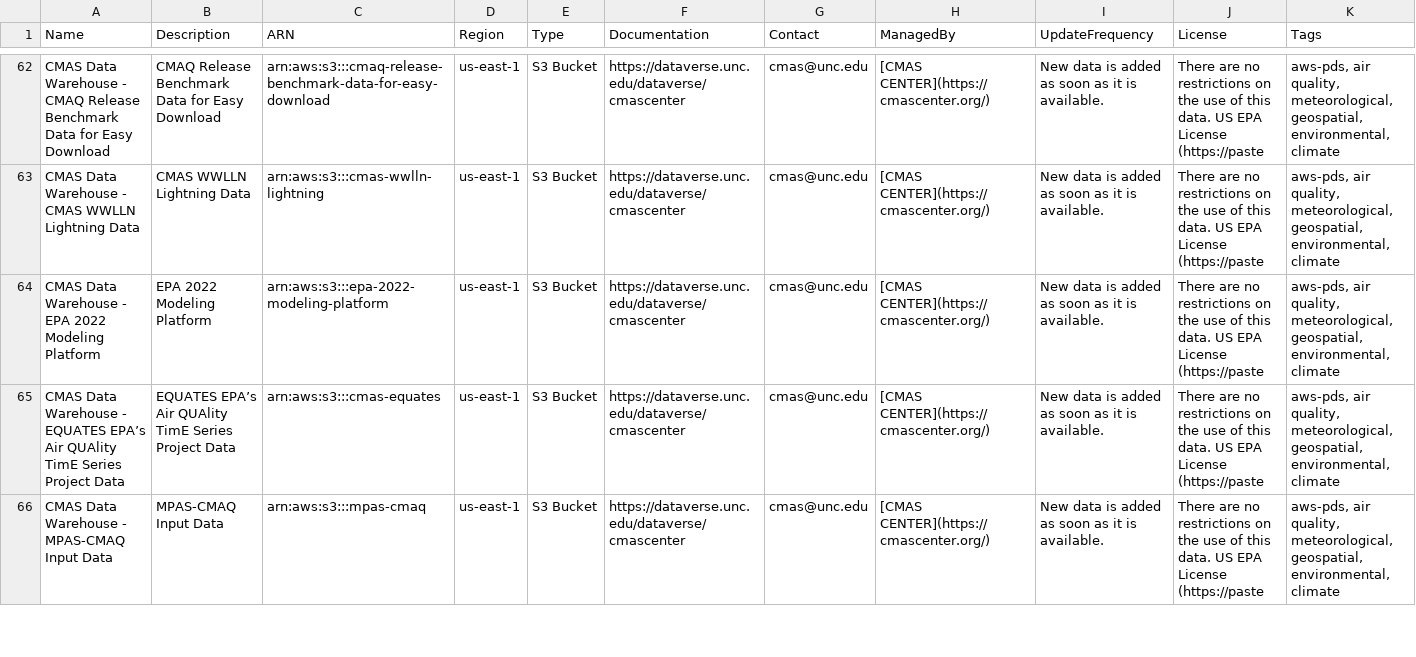
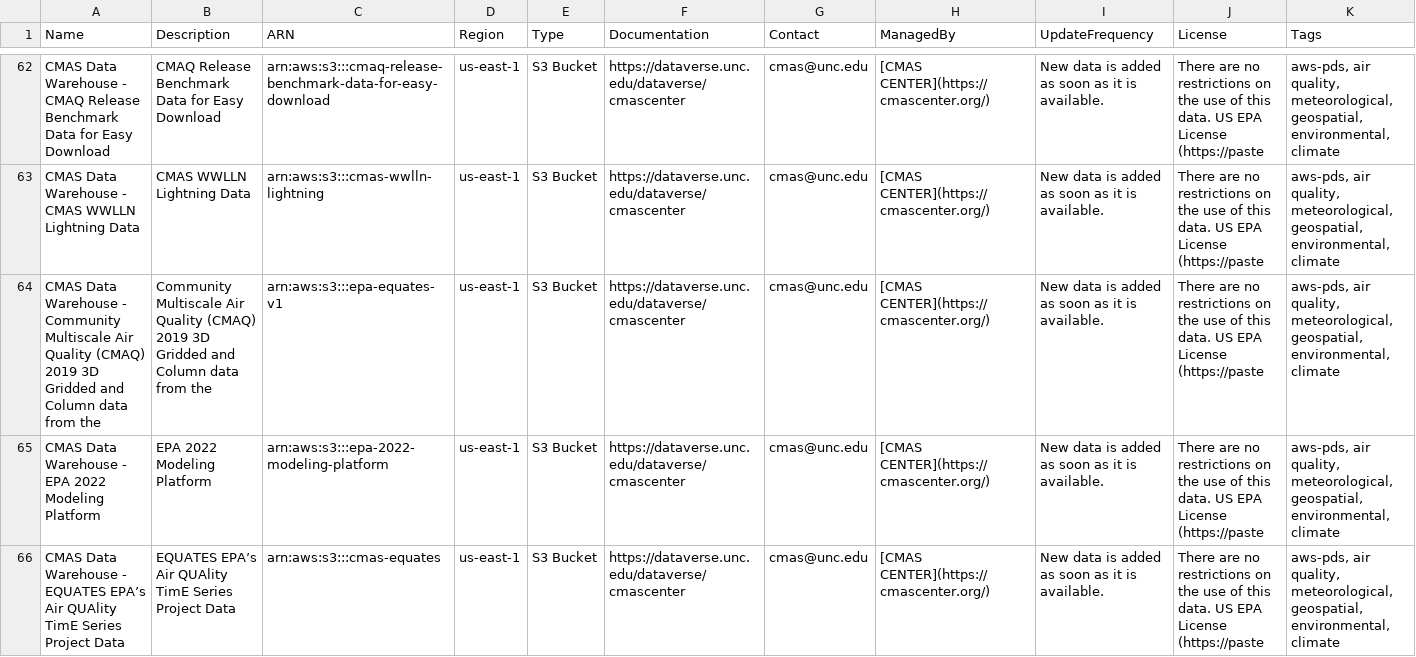
Before and after one commit to opengeos/geospatial-data-catalogs, a TSV file: aws_geo_datasets.tsv, drawn as a sheet; only a part is shown, gaps mark what is left out; the shorter side is filled out with more unchanged rows; rows hold the shown columns only; the diff names each change by its address in the sheet, - before the commit and + after, or states it on an @@ line.

```diff
--- a/aws_geo_datasets.tsv
+++ b/aws_geo_datasets.tsv
+row 64: CMAS Data Warehouse - Community Multiscale Air Quality (CMAQ) 2019 3D Gridded and Column data from the | Community Multiscale Air Quality (CMAQ) 2019 3D Gridded and Column data from the | arn:aws:s3:::epa-equates-v1 | us-east-1 | S3 Bucket | https://dataverse.unc.edu/dataverse/cmascenter | cmas@unc.edu | [CMAS CENTER](https://cmascenter.org/) | New data is added as soon as it is available. | There are no restrictions on the use of this data. US EPA License (https://paste | aws-pds, air quality, meteorological, geospatial, environmental, climate
```
Also changed, not shown: aws_open_datasets.tsv, gee_catalog.tsv, 4 other files.
